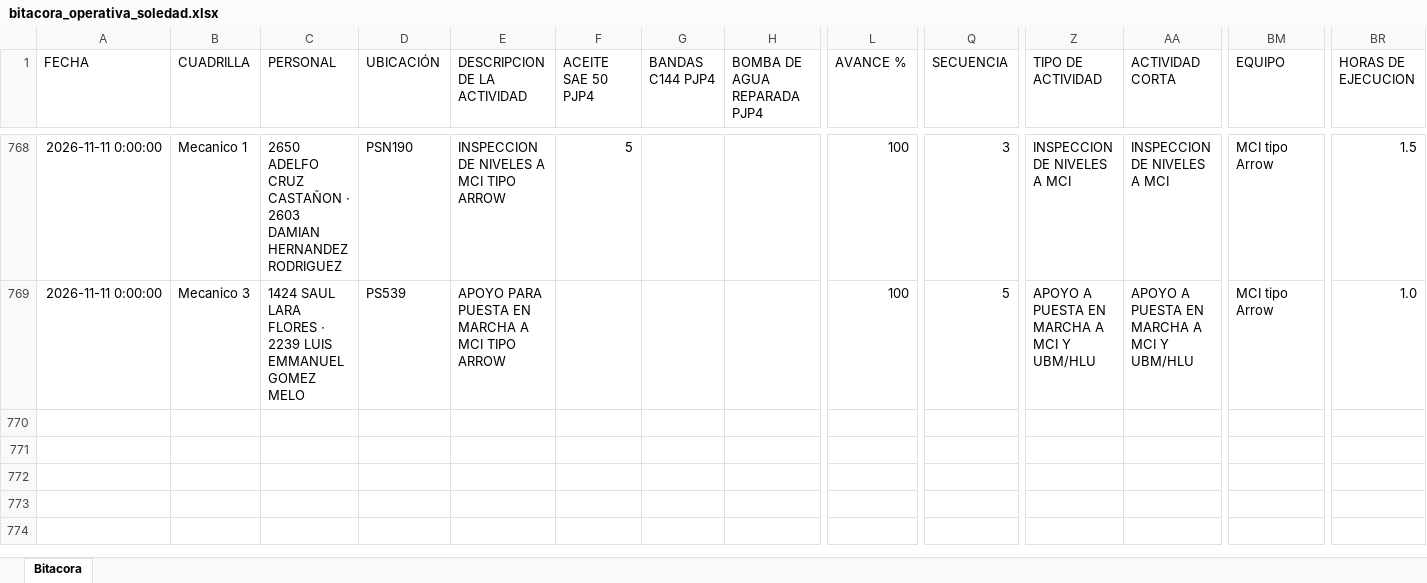
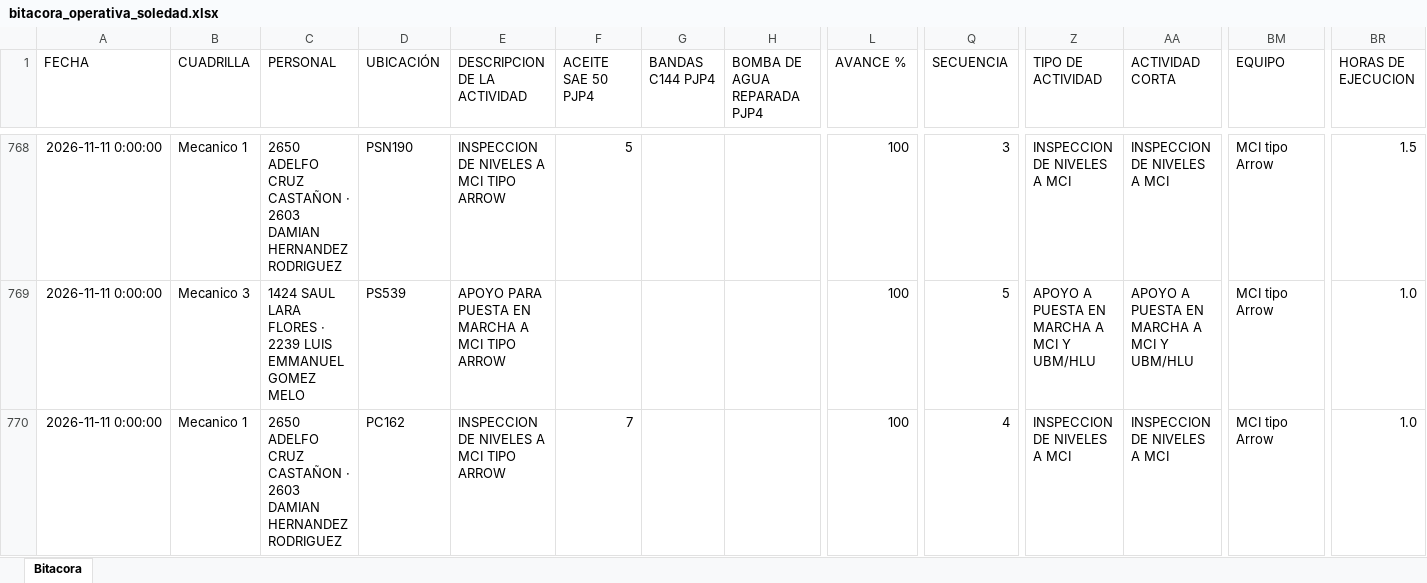
Before and after one commit to Hectorisaac-cloud/soledad-app, an Excel workbook: database/bitacora_operativa_soledad.xlsx, sheet Bitacora, drawn as a sheet; only a part is shown, gaps mark what is left out; values as stored, in another font and other column widths than the file's, no borders; rows hold the shown columns only; the diff names each change by its address in the sheet, - before the commit and + after, or states it on an @@ line.

Commit message:
Respaldo operativo Soledad
Registro de actividad en bitácora. Registros: 769.

```diff
--- a/database/bitacora_operativa_soledad.xlsx (sheet Bitacora)
+++ b/database/bitacora_operativa_soledad.xlsx (sheet Bitacora)
+row 770: 2026-11-11 0:00:00 | Mecanico 1 | 2650 ADELFO CRUZ CASTAÑON · 2603 DAMIAN HERNANDEZ RODRIGUEZ | PC162 | INSPECCION DE NIVELES A MCI TIPO ARROW | 7 |  |  | 100 | 4 | INSPECCION DE NIVELES A MCI | INSPECCION DE NIVELES A MCI | MCI tipo Arrow | 1.0
```
